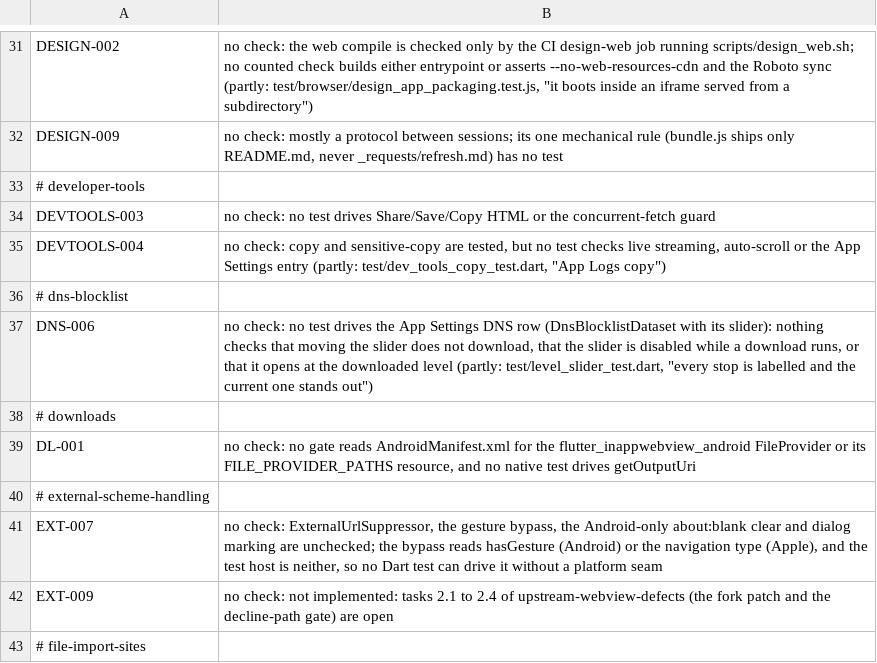
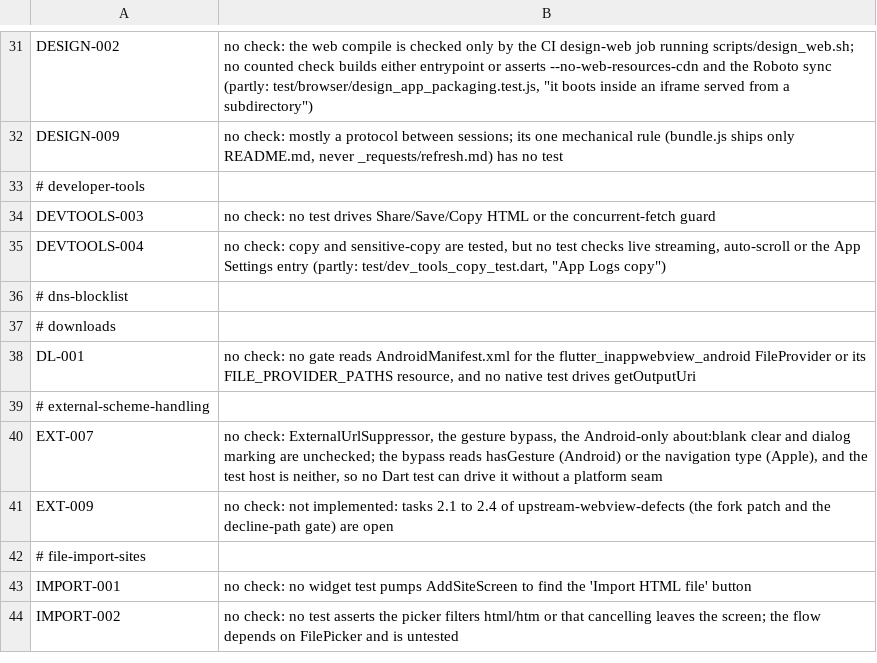
Before and after one commit to theoden8/webspace_app, a TSV file: openspec/unverified.tsv, drawn as a sheet; only a part is shown, gaps mark what is left out; the shorter side is filled out with more unchanged rows.

```diff
--- a/openspec/unverified.tsv
+++ b/openspec/unverified.tsv
@@ -36,3 +36,2 @@ DEVTOOLS-004	no check: copy and sensitive-copy are tested, but no test checks li
 # dns-blocklist
-DNS-006	no check: no test drives the App Settings DNS row (DnsBlocklistDataset with its slider): nothing checks that moving the slider does not download, that the slider is disabled while a download runs, or that it opens at the downloaded level (partly: test/level_slider_test.dart, "every stop is labelled and the current one stands out")
 # downloads
```
Also changed, not shown: 3 other files.
